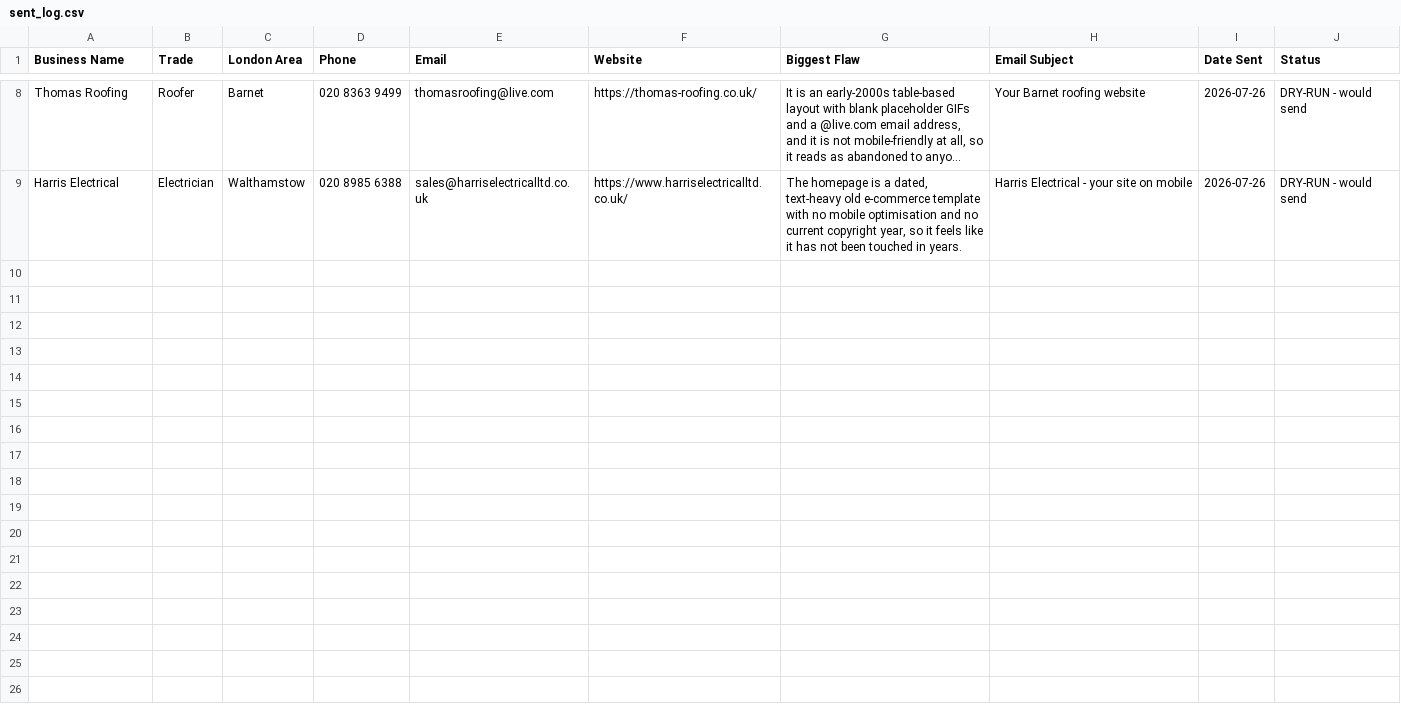
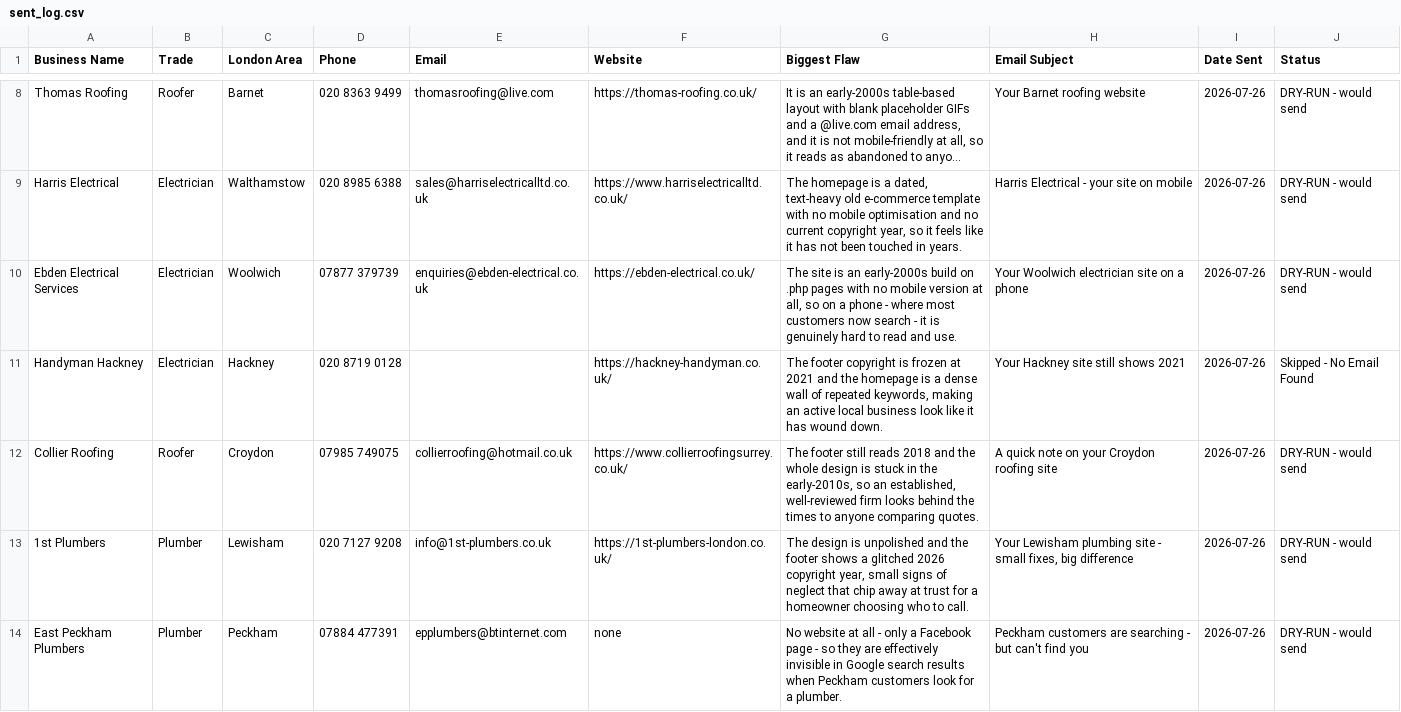
Before and after one commit to jackhuhmate-spec/Claude-code-website-workflow, a CSV file: sent_log.csv, drawn as a sheet; only a part is shown, gaps mark what is left out; long unchanged cells end in …; the diff names each change by its address in the sheet, - before the commit and + after, or states it on an @@ line.

```diff
--- a/sent_log.csv
+++ b/sent_log.csv
+row 10: Ebden Electrical Services | Electrician | Woolwich | 07877 379739 | enquiries@ebden-electrical.co.uk | https://ebden-electrical.co.uk/ | The site is an early-2000s build on .php pages with no mobile version at all, so on a phone - where most customers now search - it is genuinely hard to read and use. | Your Woolwich electrician site on a phone | 2026-07-26 | DRY-RUN - would send
+row 11: Handyman Hackney | Electrician | Hackney | 020 8719 0128 |  | https://hackney-handyman.co.uk/ | The footer copyright is frozen at 2021 and the homepage is a dense wall of repeated keywords, making an active local business look like it has wound down. | Your Hackney site still shows 2021 | 2026-07-26 | Skipped - No Email Found
+row 12: Collier Roofing | Roofer | Croydon | 07985 749075 | collierroofing@hotmail.co.uk | https://www.collierroofingsurrey.co.uk/ | The footer still reads 2018 and the whole design is stuck in the early-2010s, so an established, well-reviewed firm looks behind the times to anyone comparing quotes. | A quick note on your Croydon roofing site | 2026-07-26 | DRY-RUN - would send
+row 13: 1st Plumbers | Plumber | Lewisham | 020 7127 9208 | info@1st-plumbers.co.uk | https://1st-plumbers-london.co.uk/ | The design is unpolished and the footer shows a glitched 2026 copyright year, small signs of neglect that chip away at trust for a homeowner choosing who to call. | Your Lewisham plumbing site - small fixes, big difference | 2026-07-26 | DRY-RUN - would send
+row 14: East Peckham Plumbers | Plumber | Peckham | 07884 477391 | epplumbers@btinternet.com | none | No website at all - only a Facebook page - so they are effectively invisible in Google search results when Peckham customers look for a plumber. | Peckham customers are searching - but can't find you | 2026-07-26 | DRY-RUN - would send
```
Also changed, not shown: leads.csv, 3 other files.
